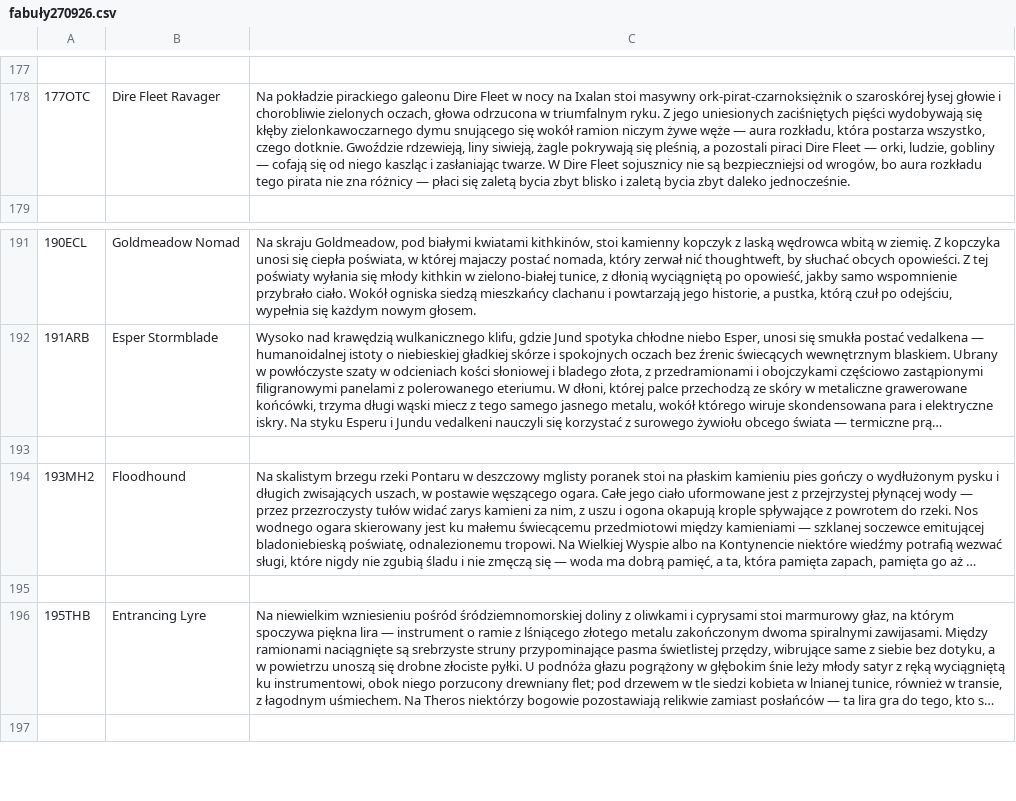
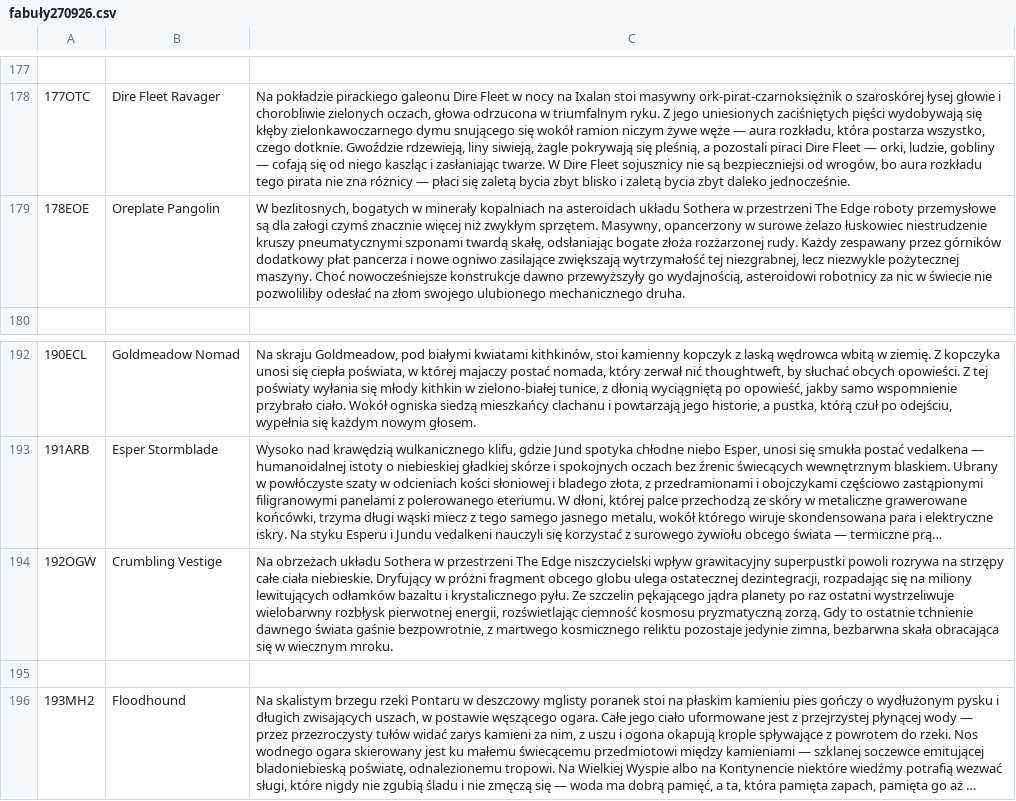
Before and after one commit to szybkoiwyraznie-rgb/mtgdatabase, a CSV file: fabuły270926.csv, drawn as a sheet; only a part is shown, gaps mark what is left out; the shorter side is filled out with more unchanged rows; long unchanged cells end in …; the diff names each change by its address in the sheet, - before the commit and + after, or states it on an @@ line.

Commit message:
Nowe fabuły 178/192 + przemyślane prompty i regeneracja 317/445
- CSV: dodane 178EOE Oreplate Pangolin i 192OGW Crumbling Vestige (katalog 536).
- scenariusze: nowe wpisy 178/192 (batch b057) oraz przepisane prompty
  317 (dzwon na alarm) i 445 (kopyta w skorupie śniegu) jako runda r009 —
  redukcja współbieżnych zdarzeń, wzmocnienie czytelnego rdzenia dźwięku.
- MP3 dla tych 4 ID zostaną wygenerowane scoutem osobno.

Co-authored-by: arena-agent <297053741+arena-agent@users.noreply.github.com>

```diff
--- a/fabuły270926.csv
+++ b/fabuły270926.csv
+row 179: 178EOE | Oreplate Pangolin | W bezlitosnych, bogatych w minerały kopalniach na asteroidach układu Sothera w przestrzeni The Edge roboty przemysłowe są dla załogi czymś znacznie więcej niż zwykłym sprzętem. Masywny, opancerzony w surowe żelazo łuskowiec niestrudzenie kruszy pneumatycznymi szponami twardą skałę, odsłaniając bogate złoża rozżarzonej rudy. Każdy zespawany przez górników dodatkowy płat pancerza i nowe ogniwo zasilające zwiększają wytrzymałość tej niezgrabnej, lecz niezwykle pożytecznej maszyny. Choć nowocześniejsze konstrukcje dawno przewyższyły go wydajnością, asteroidowi robotnicy za nic w świecie nie pozwoliliby odesłać na złom swojego ulubionego mechanicznego druha.
+row 194: 192OGW | Crumbling Vestige | Na obrzeżach układu Sothera w przestrzeni The Edge niszczycielski wpływ grawitacyjny superpustki powoli rozrywa na strzępy całe ciała niebieskie. Dryfujący w próżni fragment obcego globu ulega ostatecznej dezintegracji, rozpadając się na miliony lewitujących odłamków bazaltu i krystalicznego pyłu. Ze szczelin pękającego jądra planety po raz ostatni wystrzeliwuje wielobarwny rozbłysk pierwotnej energii, rozświetlając ciemność kosmosu pryzmatyczną zorzą. Gdy to ostatnie tchnienie dawnego świata gaśnie bezpowrotnie, z martwego kosmicznego reliktu pozostaje jedynie zimna, bezbarwna skała obracająca się w wiecznym mroku.
```
Also changed, not shown: 2 other files.
